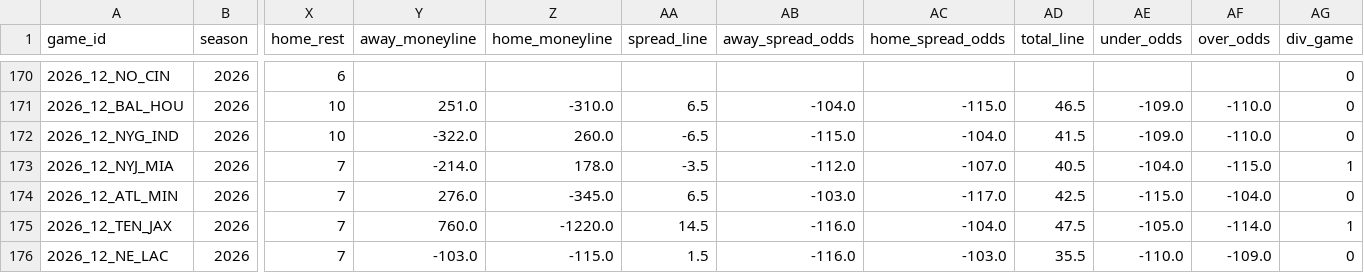
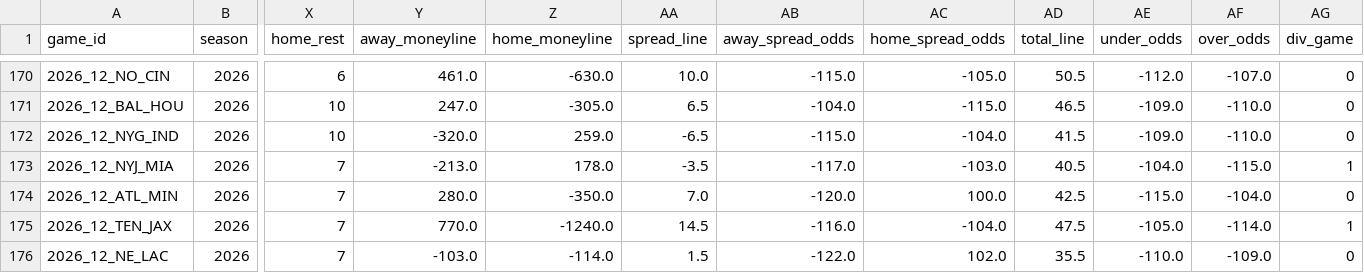
Before and after one commit to turernt/nfl-ai-predictor, a CSV file: data/schedules.csv, drawn as a sheet; only a part is shown, gaps mark what is left out; the diff covers the shown part only; the diff names each change by its address in the sheet, - before the commit and + after, or states it on an @@ line.

```diff
--- a/data/schedules.csv
+++ b/data/schedules.csv
-Y170 (away_moneyline): (empty)
+Y170 (away_moneyline): 461.0
-Z170 (home_moneyline): (empty)
+Z170 (home_moneyline): -630.0
-AA170 (spread_line): (empty)
+AA170 (spread_line): 10.0
-AB170 (away_spread_odds): (empty)
+AB170 (away_spread_odds): -115.0
-AC170 (home_spread_odds): (empty)
+AC170 (home_spread_odds): -105.0
-AD170 (total_line): (empty)
+AD170 (total_line): 50.5
-AE170 (under_odds): (empty)
+AE170 (under_odds): -112.0
-AF170 (over_odds): (empty)
+AF170 (over_odds): -107.0
-Y171 (away_moneyline): 251.0
+Y171 (away_moneyline): 247.0
-Z171 (home_moneyline): -310.0
+Z171 (home_moneyline): -305.0
-Y172 (away_moneyline): -322.0
+Y172 (away_moneyline): -320.0
-Z172 (home_moneyline): 260.0
+Z172 (home_moneyline): 259.0
-Y173 (away_moneyline): -214.0
+Y173 (away_moneyline): -213.0
-AB173 (away_spread_odds): -112.0
+AB173 (away_spread_odds): -117.0
-AC173 (home_spread_odds): -107.0
+AC173 (home_spread_odds): -103.0
-Y174 (away_moneyline): 276.0
+Y174 (away_moneyline): 280.0
-Z174 (home_moneyline): -345.0
+Z174 (home_moneyline): -350.0
-AA174 (spread_line): 6.5
+AA174 (spread_line): 7.0
-AB174 (away_spread_odds): -103.0
+AB174 (away_spread_odds): -120.0
-AC174 (home_spread_odds): -117.0
+AC174 (home_spread_odds): 100.0
-Y175 (away_moneyline): 760.0
+Y175 (away_moneyline): 770.0
-Z175 (home_moneyline): -1220.0
+Z175 (home_moneyline): -1240.0
-Z176 (home_moneyline): -115.0
+Z176 (home_moneyline): -114.0
-AB176 (away_spread_odds): -116.0
+AB176 (away_spread_odds): -122.0
-AC176 (home_spread_odds): -103.0
+AC176 (home_spread_odds): 102.0
```
Also changed, not shown: 45 edited cells elsewhere in this file, data/team_elos.csv, 9 other files.
